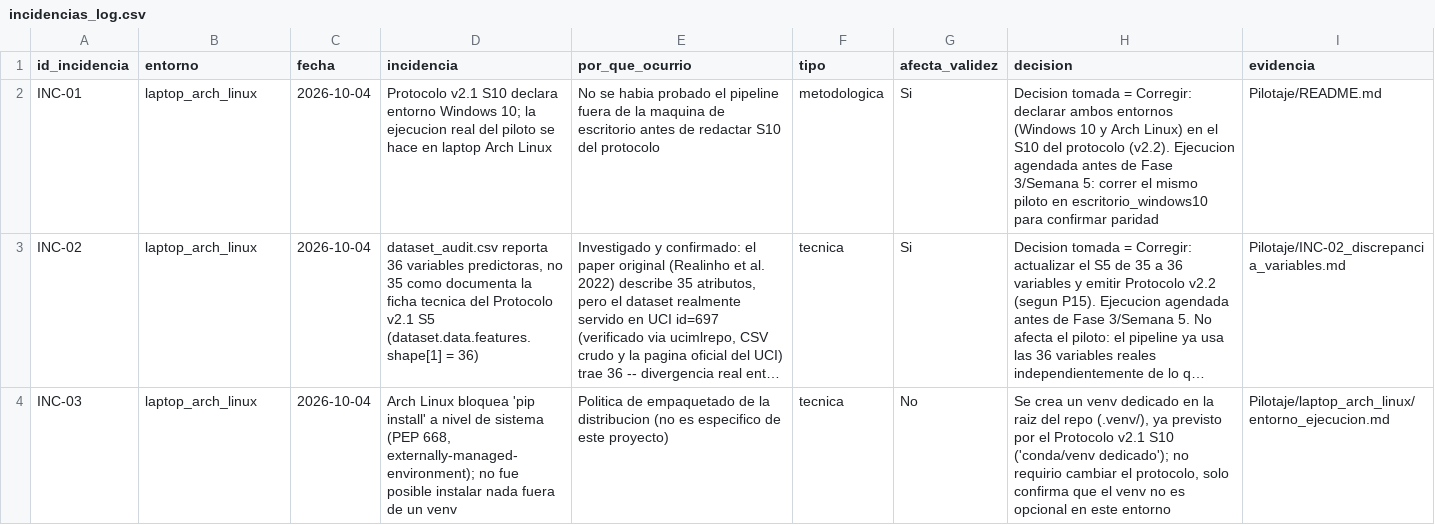
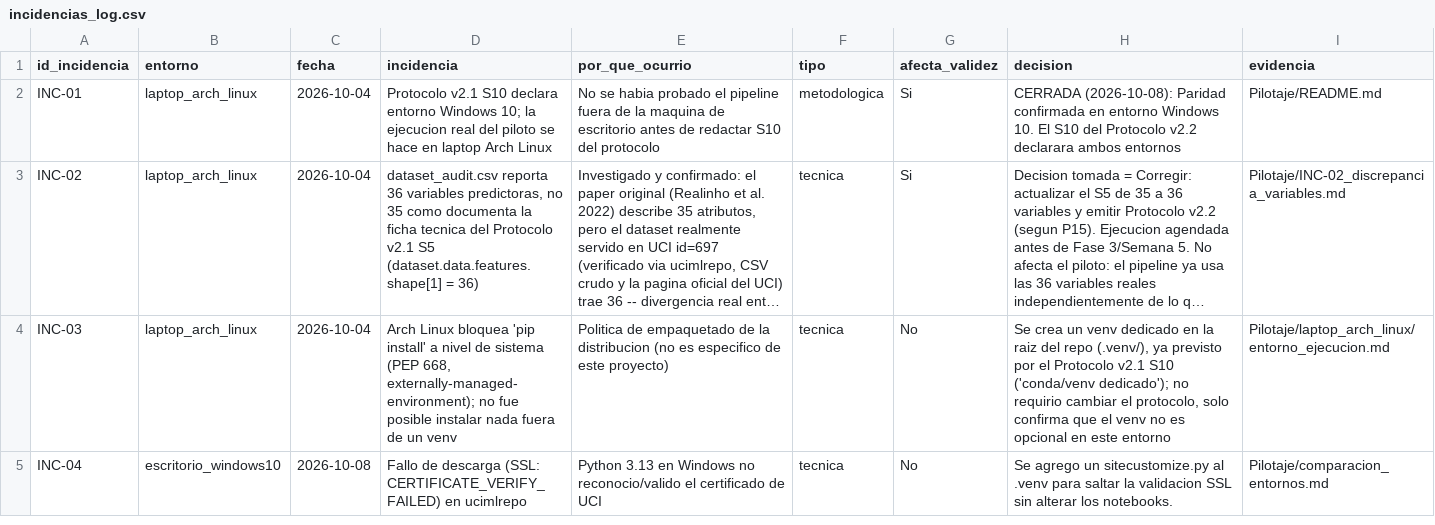
Before and after one commit to ResiliopeDAN/Proyecto-de-Modelado-de-Machine-Learning-para-la-Predicci-n-de-Deserci-n-estudiantil-universitaria, a CSV file: Pilotaje/incidencias_log.csv, drawn as a sheet; long unchanged cells end in …; the diff names each change by its address in the sheet, - before the commit and + after, or states it on an @@ line.

Commit message:
Ejecución piloto en entorno windows 10

```diff
--- a/Pilotaje/incidencias_log.csv
+++ b/Pilotaje/incidencias_log.csv
-H2 (decision): Decision tomada = Corregir: declarar ambos entornos (Windows 10 y Arch Linux) en el S10 del protocolo (v2.2). Ejecucion agendada antes de Fase 3/Semana 5: correr el mismo piloto en escritorio_windows10 para confirmar paridad
+H2 (decision): CERRADA (2026-10-08): Paridad confirmada en entorno Windows 10. El S10 del Protocolo v2.2 declarara ambos entornos
+row 5: INC-04 | escritorio_windows10 | 2026-10-08 | Fallo de descarga (SSL: CERTIFICATE_VERIFY_FAILED) en ucimlrepo | Python 3.13 en Windows no reconocio/valido el certificado de UCI | tecnica | No | Se agrego un sitecustomize.py al .venv para saltar la validacion SSL sin alterar los notebooks. | Pilotaje/comparacion_entornos.md
```
Also changed, not shown: 22 other files.
